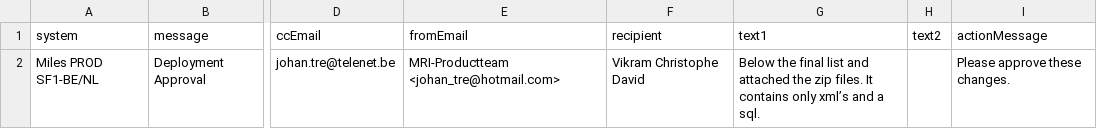
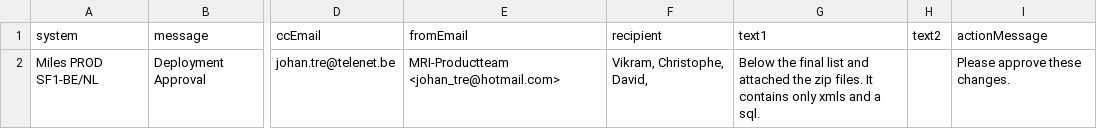
Before and after one commit to johantre/MailMerge, a CSV file: Miles PROD SF1-BE-NL Deployment Approval.csv, drawn as a sheet; only a part is shown, gaps mark what is left out; the diff names each change by its address in the sheet, - before the commit and + after, or states it on an @@ line.

```diff
--- a/Miles PROD SF1-BE-NL Deployment Approval.csv
+++ b/Miles PROD SF1-BE-NL Deployment Approval.csv
-F2 (recipient): Vikram Christophe David
+F2 (recipient): Vikram, Christophe, David,
-G2 (text1): …contains only xml’s and a…
+G2 (text1): …contains only xmls and a…
```
Also changed, not shown: Miles PROD SF1-BE Deployment Approval.csv, Miles PROD SF1-NL Deployment Approval.csv, 8 other files.
